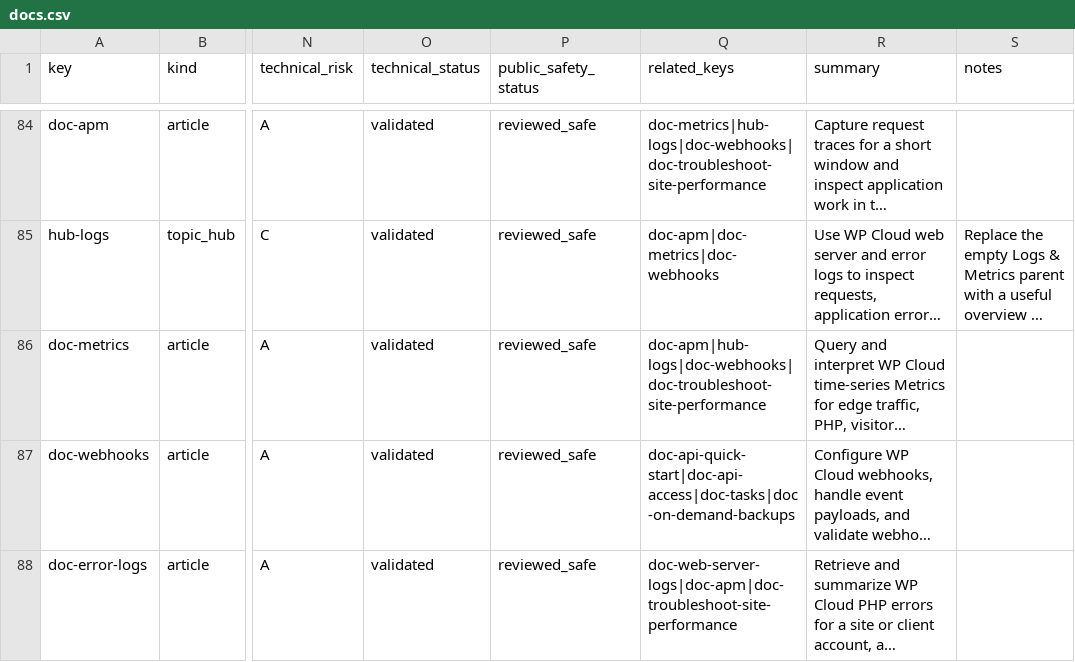
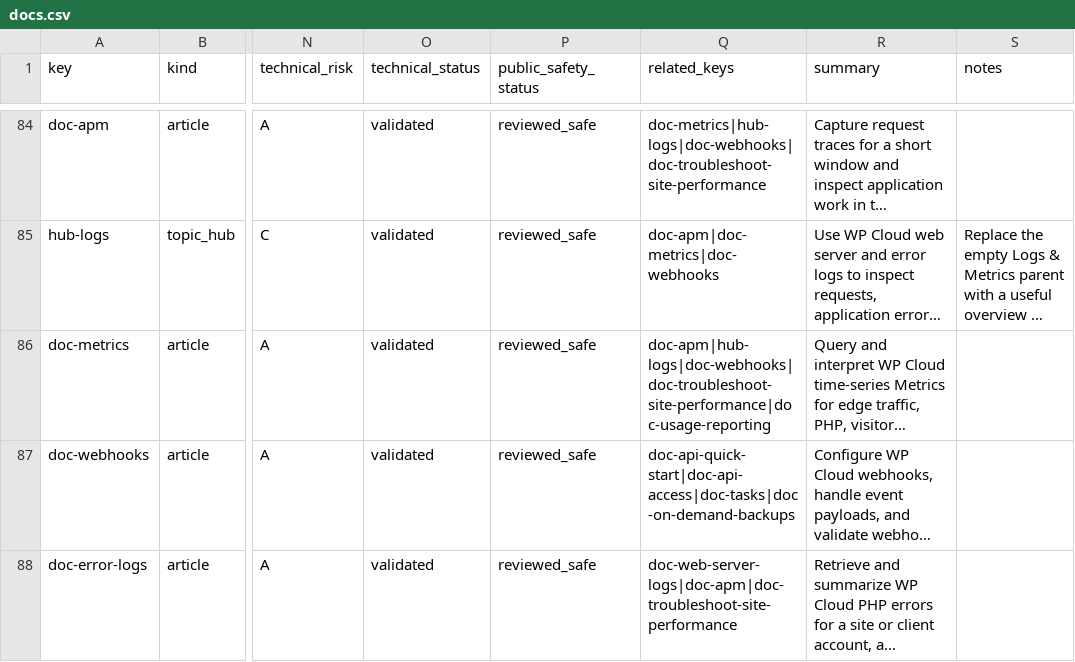
Before and after one commit to Automattic/wp-cloud-docs, a CSV file: data/docs.csv, drawn as a sheet; only a part is shown, gaps mark what is left out; long unchanged cells end in …; the diff covers the shown part only; the diff names each change by its address in the sheet, - before the commit and + after, or states it on an @@ line.

Commit message:
Document usage reporting and API monitoring options

```diff
--- a/data/docs.csv
+++ b/data/docs.csv
-Q86 (related_keys): doc-apm|hub-logs|doc-webhooks|doc-troubleshoot-site-performance
+Q86 (related_keys): doc-apm|hub-logs|doc-webhooks|doc-troubleshoot-site-performance|doc-usage-reporting
```
Also changed, not shown: 1 added row and 1 edited cell elsewhere in this file, 6 other files.
